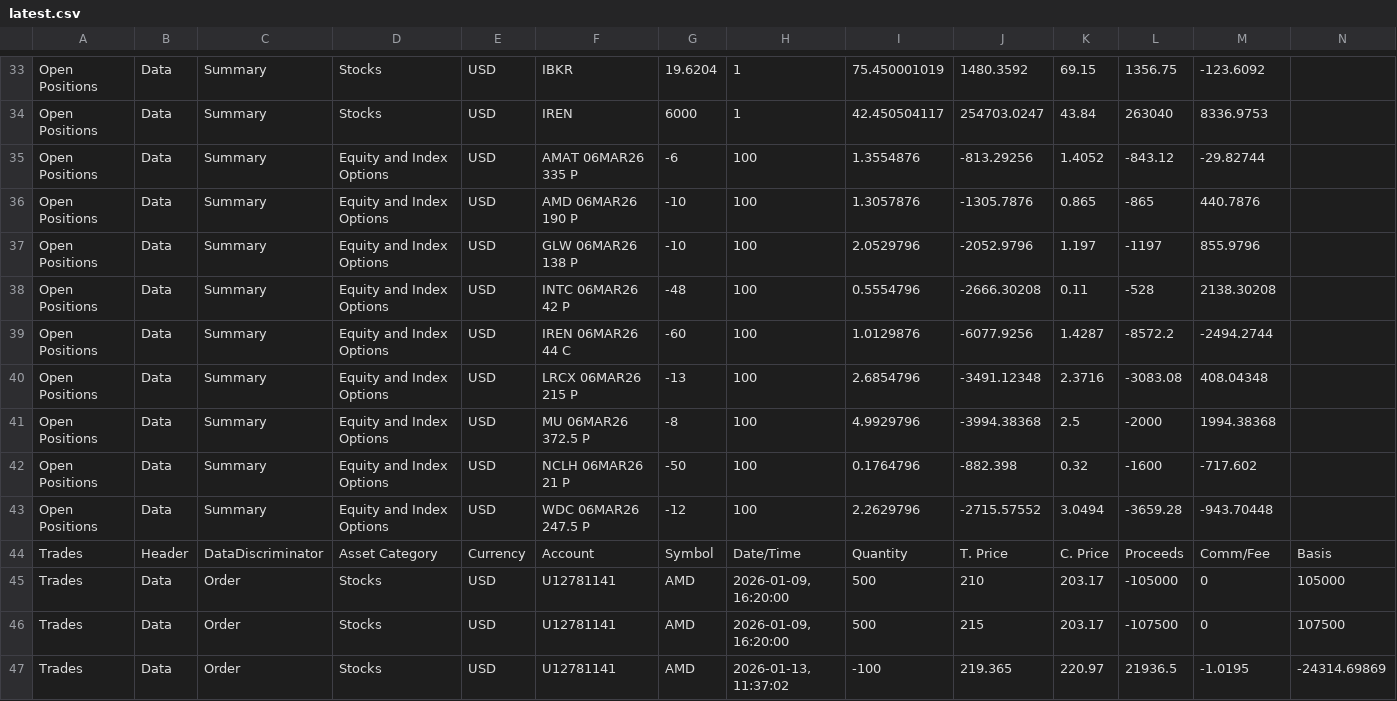
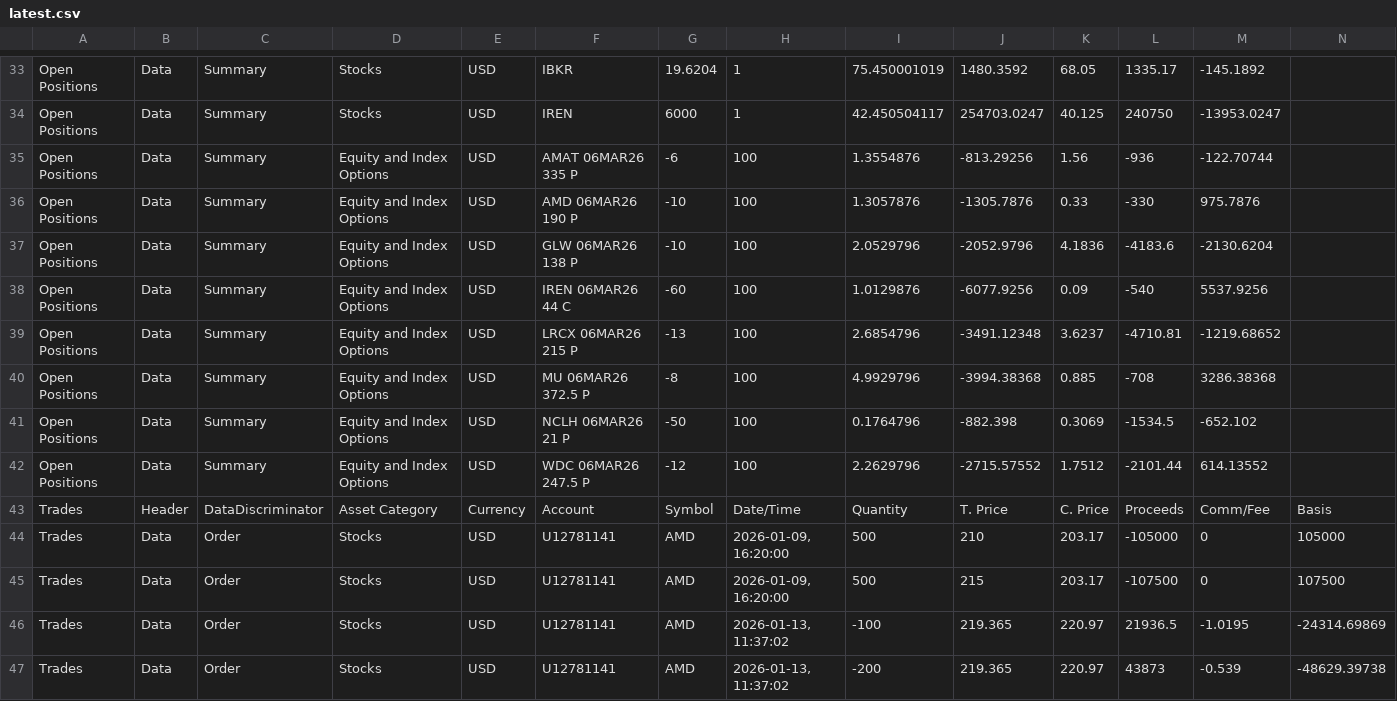
Before and after one commit to lunaman81/sentinel, a CSV file: latest.csv, drawn as a sheet; only a part is shown, gaps mark what is left out; the shorter side is filled out with more unchanged rows; removed rows and columns are numbered as before the commit, all else as after; rows hold the shown columns only; the diff covers the shown part only; the diff names each change by its address in the sheet, - before the commit and + after, or states it on an @@ line.

Commit message:
v2026-03-06-1800 [flex] NAV=306097.92 pos=3 stocks, 8 options trades=93

```diff
--- a/latest.csv
+++ b/latest.csv
-K33: 69.15
+K33: 68.05
-L33: 1356.75
+L33: 1335.17
-M33: -123.6092
+M33: -145.1892
-K34: 43.84
+K34: 40.125
-L34: 263040
+L34: 240750
-M34: 8336.9753
+M34: -13953.0247
-K35: 1.4052
+K35: 1.56
-L35: -843.12
+L35: -936
-M35: -29.82744
+M35: -122.70744
-K36: 0.865
+K36: 0.33
-L36: -865
+L36: -330
-M36: 440.7876
+M36: 975.7876
-K37: 1.197
+K37: 4.1836
-L37: -1197
+L37: -4183.6
-M37: 855.9796
+M37: -2130.6204
-row 38: Open Positions | Data | Summary | Equity and Index Options | USD | INTC 06MAR26 42 P | -48 | 100 | 0.5554796 | -2666.30208 | 0.11 | -528 | 2138.30208
-K38: 1.4287
+K38: 0.09
-L38: -8572.2
+L38: -540
-M38: -2494.2744
+M38: 5537.9256
-K39: 2.3716
+K39: 3.6237
-L39: -3083.08
+L39: -4710.81
-M39: 408.04348
+M39: -1219.68652
-K40: 2.5
+K40: 0.885
-L40: -2000
+L40: -708
-M40: 1994.38368
+M40: 3286.38368
-K41: 0.32
+K41: 0.3069
-L41: -1600
+L41: -1534.5
-M41: -717.602
+M41: -652.102
-K42: 3.0494
+K42: 1.7512
-L42: -3659.28
+L42: -2101.44
-M42: -943.70448
+M42: 614.13552
```
Also changed, not shown: 3 added rows and 91 edited cells elsewhere in this file, 1 other file.
